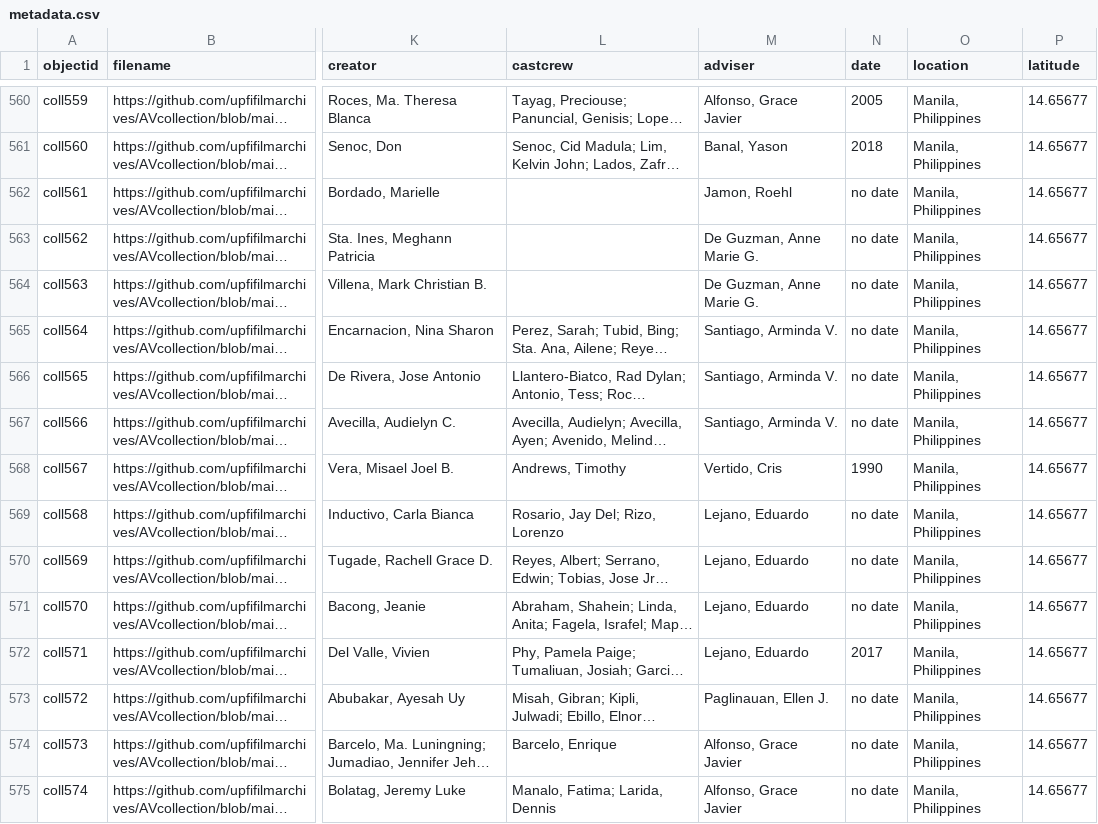
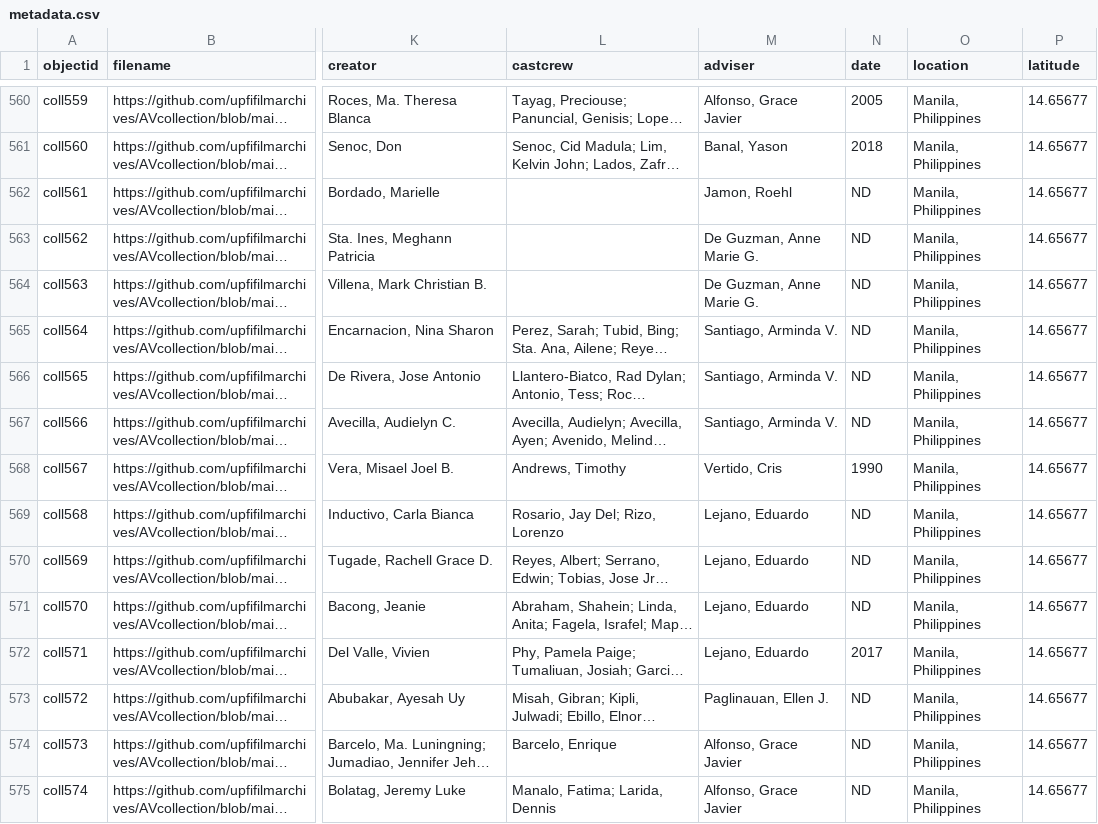
Before and after one commit to mrlessegers/AVcollection, a CSV file: _data/metadata.csv, drawn as a sheet; only a part is shown, gaps mark what is left out; long unchanged cells end in …; the diff covers the shown part only; the diff names each change by its address in the sheet, - before the commit and + after, or states it on an @@ line.

Commit message:
Add files via upload

```diff
--- a/_data/metadata.csv
+++ b/_data/metadata.csv
-N562:N567 (date): no date
+N562:N567 (date): ND
-N569:N571 (date): no date
+N569:N571 (date): ND
-N573:N575 (date): no date
+N573:N575 (date): ND
```
Also changed, not shown: 19 edited cells elsewhere in this file.
